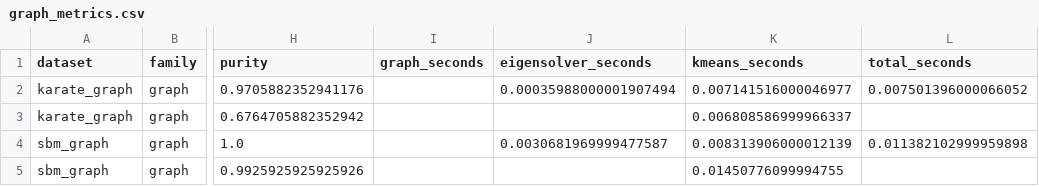
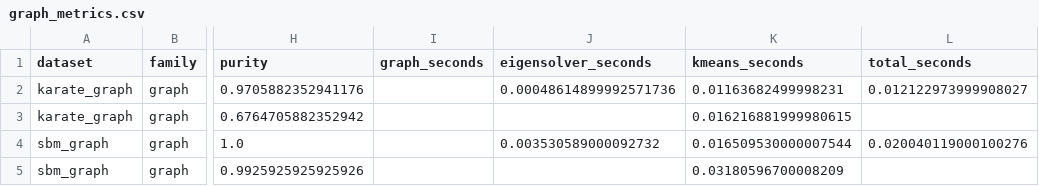
Before and after one commit to tommix626/mcfds-final-project, a CSV file: results/graph_metrics.csv, drawn as a sheet; only a part is shown, gaps mark what is left out; the diff names each change by its address in the sheet, - before the commit and + after, or states it on an @@ line.

```diff
--- a/results/graph_metrics.csv
+++ b/results/graph_metrics.csv
-J2 (eigensolver_seconds): 0.00035988000001907494
+J2 (eigensolver_seconds): 0.00048614899992571736
-K2 (kmeans_seconds): 0.007141516000046977
+K2 (kmeans_seconds): 0.01163682499998231
-L2 (total_seconds): 0.007501396000066052
+L2 (total_seconds): 0.012122973999908027
-K3 (kmeans_seconds): 0.006808586999966337
+K3 (kmeans_seconds): 0.016216881999980615
-J4 (eigensolver_seconds): 0.0030681969999477587
+J4 (eigensolver_seconds): 0.003530589000092732
-K4 (kmeans_seconds): 0.008313906000012139
+K4 (kmeans_seconds): 0.016509530000007544
-L4 (total_seconds): 0.011382102999959898
+L4 (total_seconds): 0.020040119000100276
-K5 (kmeans_seconds): 0.01450776099994755
+K5 (kmeans_seconds): 0.03180596700008209
```
Also changed, not shown: results/digits_metrics.csv, results/iris_metrics.csv, 29 other files.
